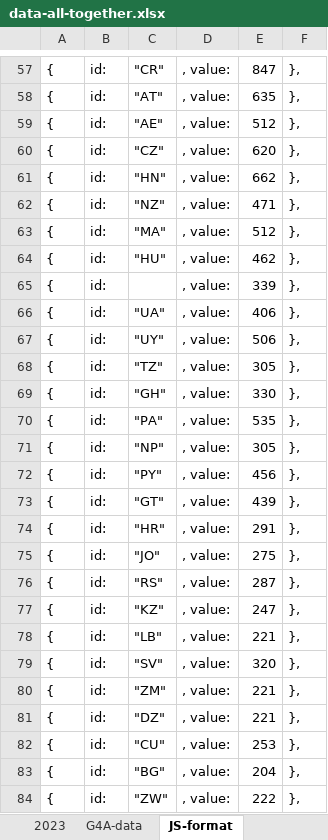
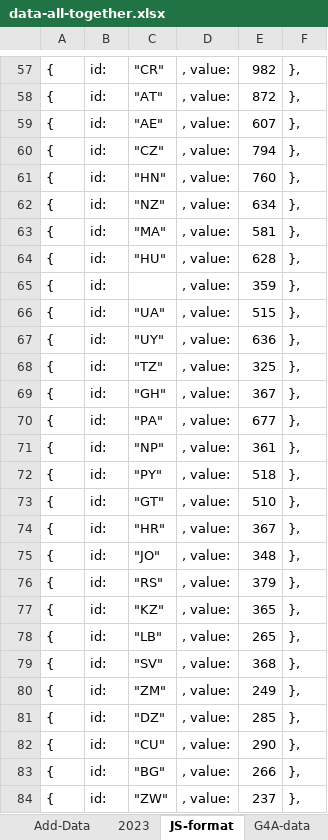
Before and after one commit to complex-analysis/complex-analysis.github.io, an Excel workbook: applets/maps-info/data/data-all-together.xlsx, sheet JS-format, drawn as a sheet; only a part is shown, gaps mark what is left out; values as stored, in another font and other column widths than the file's, no borders; the diff covers the shown part only; the diff names each change by its address in the sheet, - before the commit and + after, or states it on an @@ line.

```diff
--- a/applets/maps-info/data/data-all-together.xlsx (sheet JS-format)
+++ b/applets/maps-info/data/data-all-together.xlsx (sheet JS-format)
@@ sheet tab order changed: Add-Data | 2023 | JS-format | G4A-data @@
-E57: 847
+E57: 982
-E58: 635
+E58: 872
-E59: 512
+E59: 607
-E60: 620
+E60: 794
-E61: 662
+E61: 760
-E62: 471
+E62: 634
-E63: 512
+E63: 581
-E64: 462
+E64: 628
-E65: 339
+E65: 359
-E66: 406
+E66: 515
-E67: 506
+E67: 636
-E68: 305
+E68: 325
-E69: 330
+E69: 367
-E70: 535
+E70: 677
-E71: 305
+E71: 361
-E72: 456
+E72: 518
-E73: 439
+E73: 510
-E74: 291
+E74: 367
-E75: 275
+E75: 348
-E76: 287
+E76: 379
-E77: 247
+E77: 365
-E78: 221
+E78: 265
-E79: 320
+E79: 368
-E80: 221
+E80: 249
-E81: 221
+E81: 285
-E82: 253
+E82: 290
-E83: 204
+E83: 266
-E84: 222
+E84: 237
```
Also changed, not shown: 147 edited cells elsewhere in this sheet, formulas that keep their value, 3 other files.
